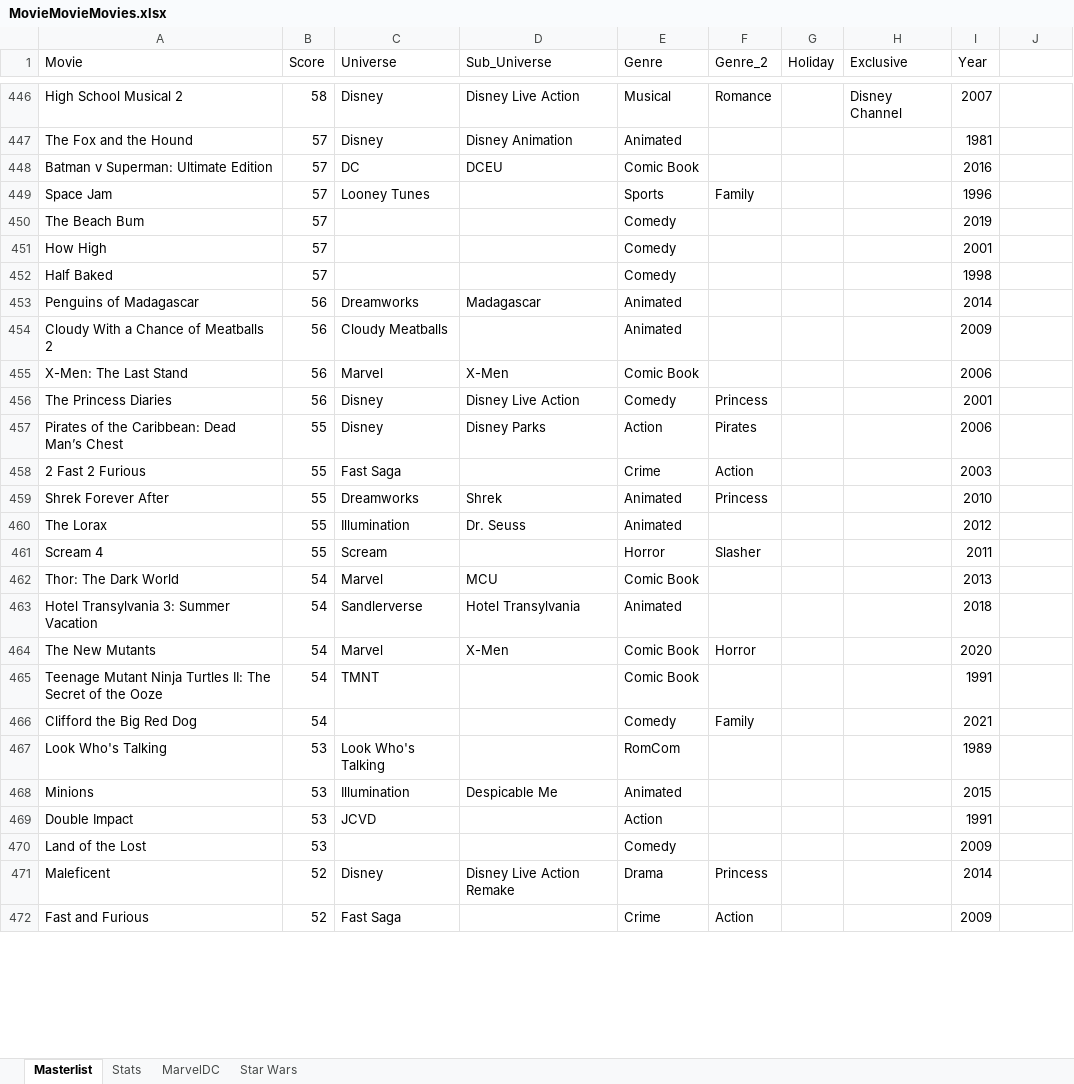
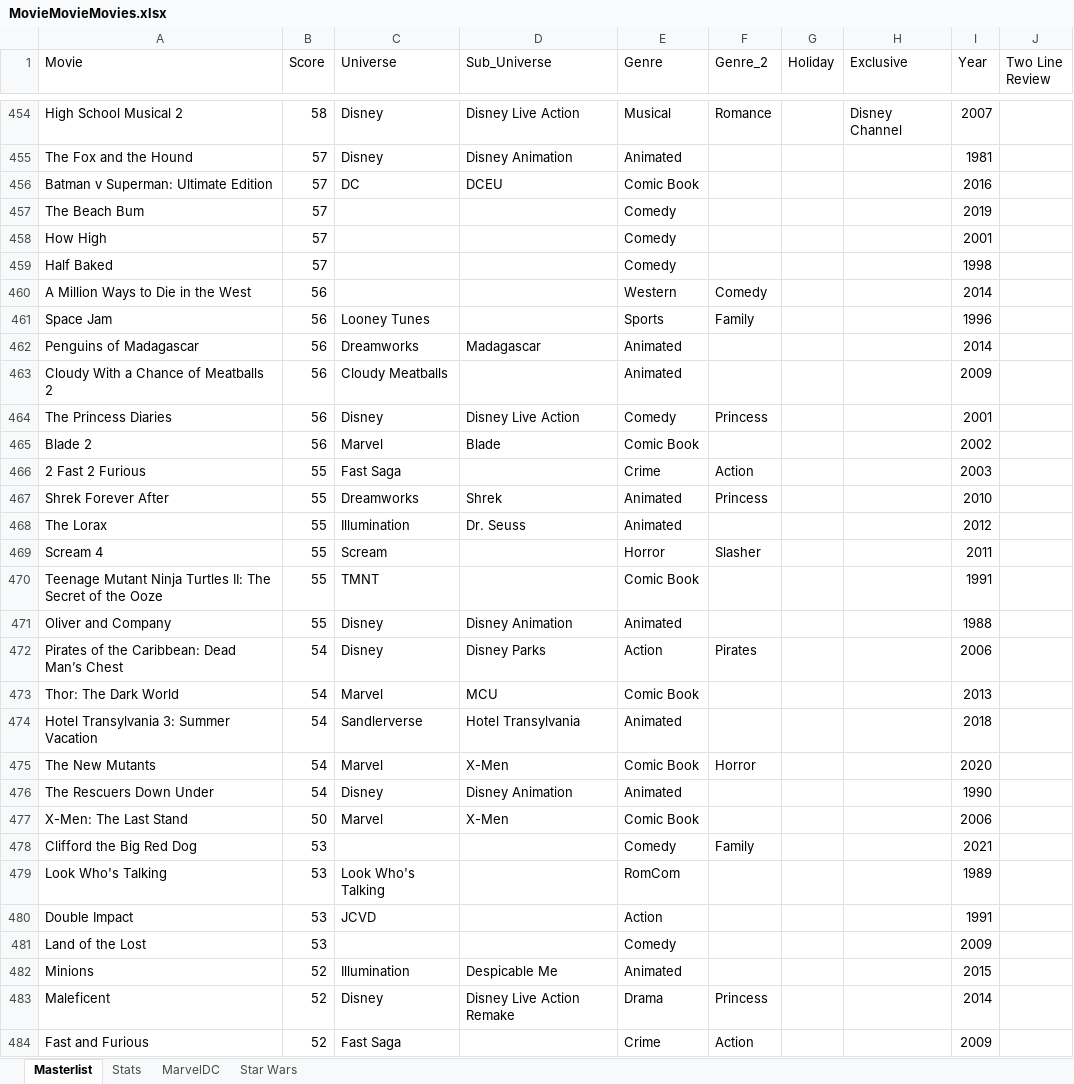
Before and after one commit to helfy18/my-movie-site, an Excel workbook: src/data/MovieMovieMovies.xlsx, sheet Masterlist, drawn as a sheet; only a part is shown, gaps mark what is left out; values as stored, in another font and other column widths than the file's, no cell formats; conditional formats not drawn; removed rows and columns are numbered as before the commit, all else as after; the diff covers the shown part only; the diff names each change by its address in the sheet, - before the commit and + after, or states it on an @@ line.

Commit message:
content update

```diff
--- a/src/data/MovieMovieMovies.xlsx (sheet Masterlist)
+++ b/src/data/MovieMovieMovies.xlsx (sheet Masterlist)
-J1: (empty)
+J1: Two Line Review
-row 449: Space Jam | 57 | Looney Tunes |  | Sports | Family |  |  | 1996
+row 460: A Million Ways to Die in the West | 56 |  |  | Western | Comedy |  |  | 2014
+row 461: Space Jam | 56 | Looney Tunes |  | Sports | Family |  |  | 1996
-row 455: X-Men: The Last Stand | 56 | Marvel | X-Men | Comic Book |  |  |  | 2006
-row 457: Pirates of the Caribbean: Dead Man’s Chest | 55 | Disney | Disney Parks | Action | Pirates |  |  | 2006
+row 465: Blade 2 | 56 | Marvel | Blade | Comic Book |  |  |  | 2002
+row 470: Teenage Mutant Ninja Turtles II: The Secret of the Ooze | 55 | TMNT |  | Comic Book |  |  |  | 1991
+row 471: Oliver and Company | 55 | Disney | Disney Animation | Animated |  |  |  | 1988
+row 472: Pirates of the Caribbean: Dead Man’s Chest | 54 | Disney | Disney Parks | Action | Pirates |  |  | 2006
-row 465: Teenage Mutant Ninja Turtles II: The Secret of the Ooze | 54 | TMNT |  | Comic Book |  |  |  | 1991
+row 476: The Rescuers Down Under | 54 | Disney | Disney Animation | Animated |  |  |  | 1990
+row 477: X-Men: The Last Stand | 50 | Marvel | X-Men | Comic Book |  |  |  | 2006
-B478 (Score): 54
+B478 (Score): 53
-row 468: Minions | 53 | Illumination | Despicable Me | Animated |  |  |  | 2015
+row 482: Minions | 52 | Illumination | Despicable Me | Animated |  |  |  | 2015
```
Also changed, not shown: 46 added rows, 34 removed rows, 5 moved rows and 32 edited cells elsewhere in this sheet, sheet Stats, cell formats, charts or pictures.
